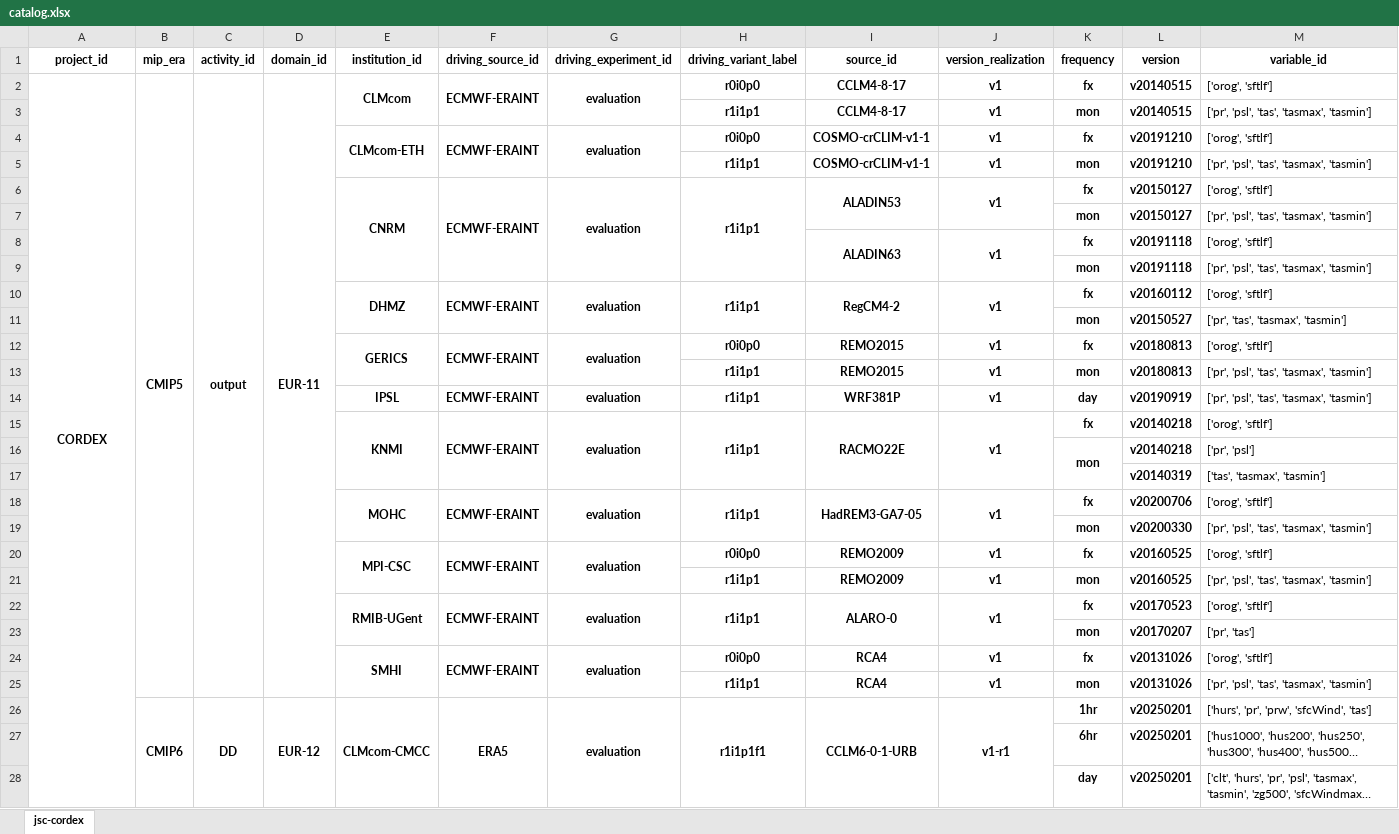
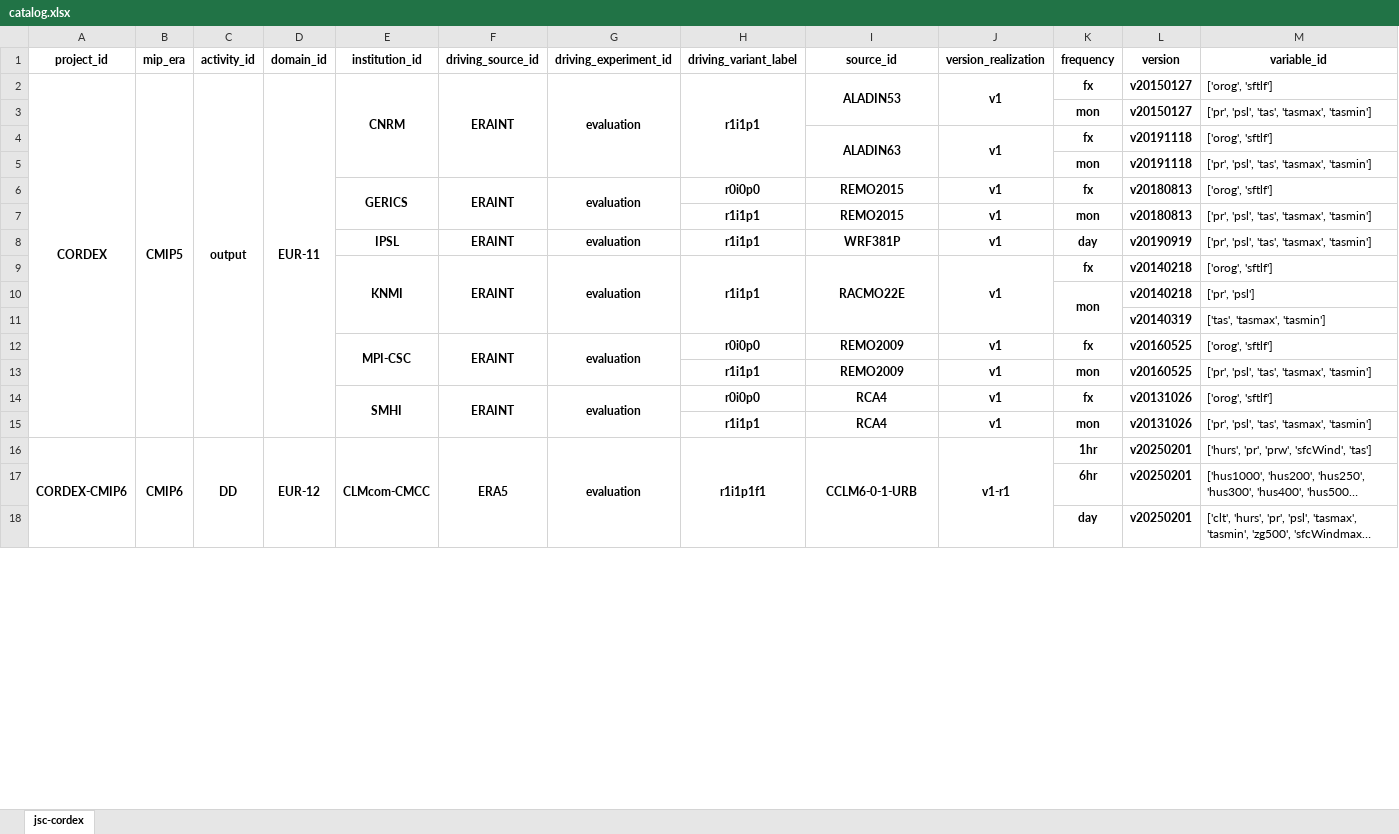
Before and after one commit to euro-cordex/joint-evaluation, an Excel workbook: catalog.xlsx, sheet jsc-cordex, drawn as a sheet; only a part is shown; long unchanged cells end in …; values as stored, in another font and other column widths than the file's, no borders; removed rows and columns are numbered as before the commit, all else as after; the diff names each change by its address in the sheet, - before the commit and + after, or states it on an @@ line.

Commit message:
update catalogs

```diff
--- a/catalog.xlsx (sheet jsc-cordex)
+++ b/catalog.xlsx (sheet jsc-cordex)
-A2:A82 merged
+A2:A15 merged
-E2 (institution_id): CLMcom
+E2 (institution_id): CNRM
-E2:E3 merged
+E2:E5 merged
-F2 (driving_source_id): ECMWF-ERAINT
+F2 (driving_source_id): ERAINT
-F2:F3 merged
+F2:F5 merged
-G2:G3 merged
+G2:G5 merged
-H2 (driving_variant_label): r0i0p0
+H2 (driving_variant_label): r1i1p1
+H2:H5 merged
-I2 (source_id): CCLM4-8-17
+I2 (source_id): ALADIN53
+I2:I3 merged
+J2:J3 merged
-L2 (version): v20140515
+L2 (version): v20150127
-row 3:  |  |  |  |  |  |  | r1i1p1 | CCLM4-8-17 | v1 | mon | v20140515 | ['pr', 'psl', 'tas', 'tasmax', 'tasmin']
-row 4:  |  |  |  | CLMcom-ETH | ECMWF-ERAINT | evaluation | r0i0p0 | COSMO-crCLIM-v1-1 | v1 | fx | v20191210 | ['orog', 'sftlf']
-row 5:  |  |  |  |  |  |  | r1i1p1 | COSMO-crCLIM-v1-1 | v1 | mon | v20191210 | ['pr', 'psl', 'tas', 'tasmax', 'tasmin']
-row 6:  |  |  |  | CNRM | ECMWF-ERAINT | evaluation | r1i1p1 | ALADIN53 | v1 | fx | v20150127 | ['orog', 'sftlf']
-row 10:  |  |  |  | DHMZ | ECMWF-ERAINT | evaluation | r1i1p1 | RegCM4-2 | v1 | fx | v20160112 | ['orog', 'sftlf']
-row 11:  |  |  |  |  |  |  |  |  |  | mon | v20150527 | ['pr', 'tas', 'tasmax', 'tasmin']
-F6 (driving_source_id): ECMWF-ERAINT
+F6 (driving_source_id): ERAINT
-F8:F9 (driving_source_id): ECMWF-ERAINT
+F8:F9 (driving_source_id): ERAINT
-row 18:  |  |  |  | MOHC | ECMWF-ERAINT | evaluation | r1i1p1 | HadREM3-GA7-05 | v1 | fx | v20200706 | ['orog', 'sftlf']
-row 19:  |  |  |  |  |  |  |  |  |  | mon | v20200330 | ['pr', 'psl', 'tas', 'tasmax', 'tasmin']
-F12 (driving_source_id): ECMWF-ERAINT
+F12 (driving_source_id): ERAINT
-row 22:  |  |  |  | RMIB-UGent | ECMWF-ERAINT | evaluation | r1i1p1 | ALARO-0 | v1 | fx | v20170523 | ['orog', 'sftlf']
-row 23:  |  |  |  |  |  |  |  |  |  | mon | v20170207 | ['pr', 'tas']
-F14 (driving_source_id): ECMWF-ERAINT
+F14 (driving_source_id): ERAINT
-A16 (project_id): (empty)
+A16 (project_id): CORDEX-CMIP6
+A16:A72 merged
```
